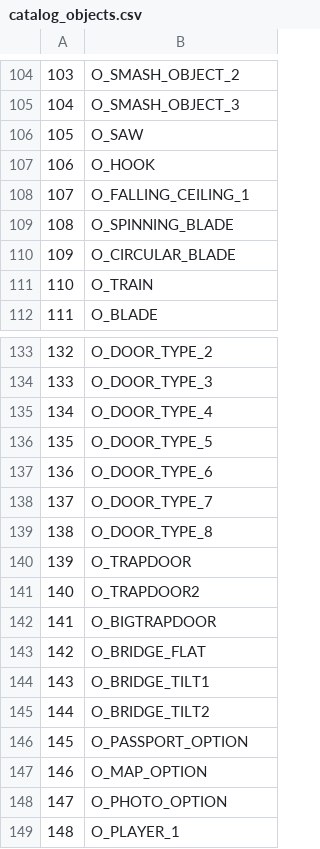
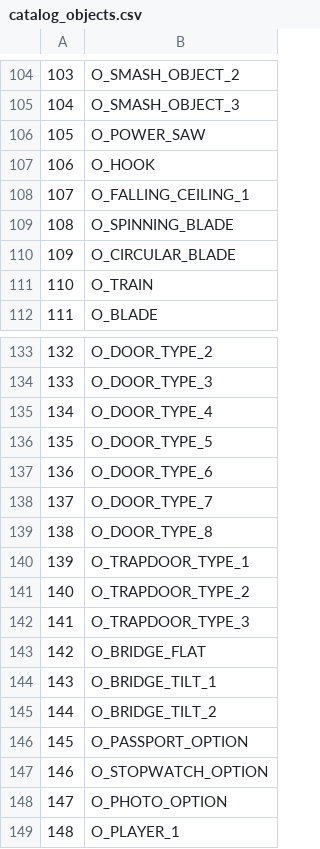
Before and after one commit to LostArtefacts/TRX, a CSV file: data/tr3/ship/cfg/catalog_objects.csv, drawn as a sheet; only a part is shown, gaps mark what is left out; the diff covers the shown part only.

```diff
--- a/data/tr3/ship/cfg/catalog_objects.csv
+++ b/data/tr3/ship/cfg/catalog_objects.csv
@@ -105,3 +105,3 @@
 104, O_SMASH_OBJECT_3
-105, O_SAW
+105, O_POWER_SAW
 106, O_HOOK
@@ -139,10 +139,10 @@
 138, O_DOOR_TYPE_8
-139, O_TRAPDOOR
-140, O_TRAPDOOR2
-141, O_BIGTRAPDOOR
+139, O_TRAPDOOR_TYPE_1
+140, O_TRAPDOOR_TYPE_2
+141, O_TRAPDOOR_TYPE_3
 142, O_BRIDGE_FLAT
-143, O_BRIDGE_TILT1
-144, O_BRIDGE_TILT2
+143, O_BRIDGE_TILT_1
+144, O_BRIDGE_TILT_2
 145, O_PASSPORT_OPTION
-146, O_MAP_OPTION
+146, O_STOPWATCH_OPTION
 147, O_PHOTO_OPTION
```
Also changed, not shown: 14 edited cells elsewhere in this file, data/tr1/ship/cfg/catalog_objects.csv, 5 other files.
